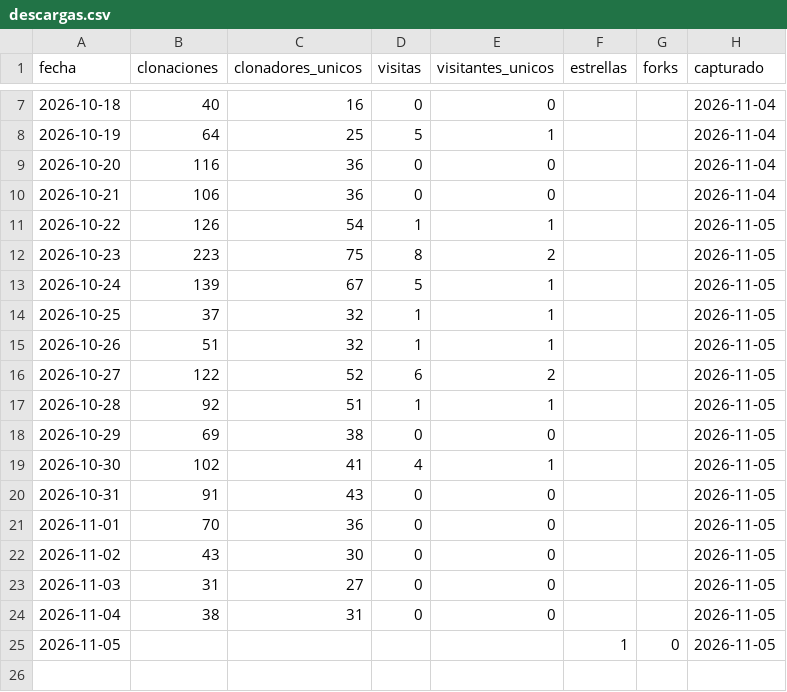
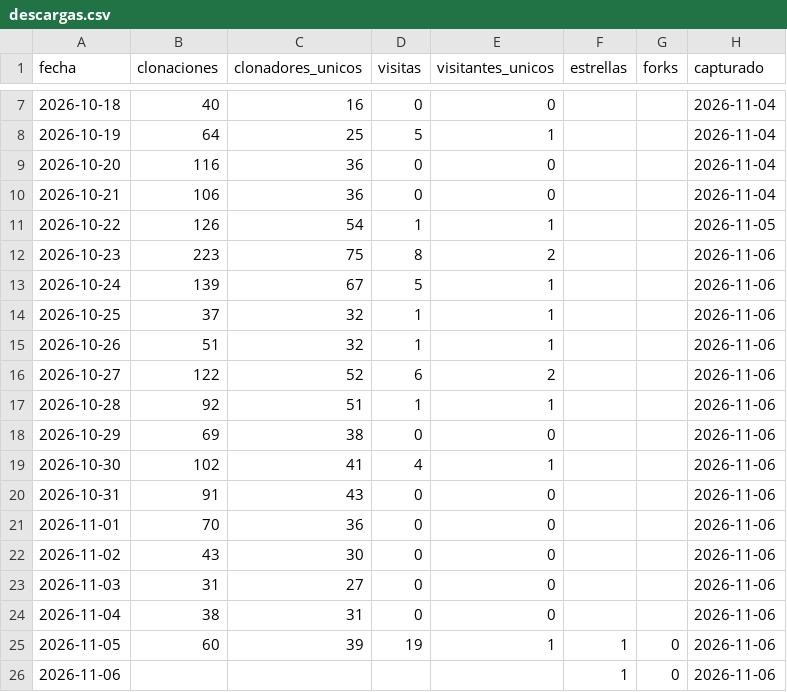
Before and after one commit to josenanez/criterio, a CSV file: descargas.csv, drawn as a sheet; only a part is shown, gaps mark what is left out.

```diff
--- a/descargas.csv
+++ b/descargas.csv
@@ -11,15 +11,16 @@ fecha,clonaciones,clonadores_unicos,visitas,visitantes_unicos,estrellas,forks,ca
 2026-10-22,126,54,1,1,,,2026-11-05
-2026-10-23,223,75,8,2,,,2026-11-05
-2026-10-24,139,67,5,1,,,2026-11-05
-2026-10-25,37,32,1,1,,,2026-11-05
-2026-10-26,51,32,1,1,,,2026-11-05
-2026-10-27,122,52,6,2,,,2026-11-05
-2026-10-28,92,51,1,1,,,2026-11-05
-2026-10-29,69,38,0,0,,,2026-11-05
-2026-10-30,102,41,4,1,,,2026-11-05
-2026-10-31,91,43,0,0,,,2026-11-05
-2026-11-01,70,36,0,0,,,2026-11-05
-2026-11-02,43,30,0,0,,,2026-11-05
-2026-11-03,31,27,0,0,,,2026-11-05
-2026-11-04,38,31,0,0,,,2026-11-05
-2026-11-05,,,,,1,0,2026-11-05
+2026-10-23,223,75,8,2,,,2026-11-06
+2026-10-24,139,67,5,1,,,2026-11-06
+2026-10-25,37,32,1,1,,,2026-11-06
+2026-10-26,51,32,1,1,,,2026-11-06
+2026-10-27,122,52,6,2,,,2026-11-06
+2026-10-28,92,51,1,1,,,2026-11-06
+2026-10-29,69,38,0,0,,,2026-11-06
+2026-10-30,102,41,4,1,,,2026-11-06
+2026-10-31,91,43,0,0,,,2026-11-06
+2026-11-01,70,36,0,0,,,2026-11-06
+2026-11-02,43,30,0,0,,,2026-11-06
+2026-11-03,31,27,0,0,,,2026-11-06
+2026-11-04,38,31,0,0,,,2026-11-06
+2026-11-05,60,39,19,1,1,0,2026-11-06
+2026-11-06,,,,,1,0,2026-11-06
```
